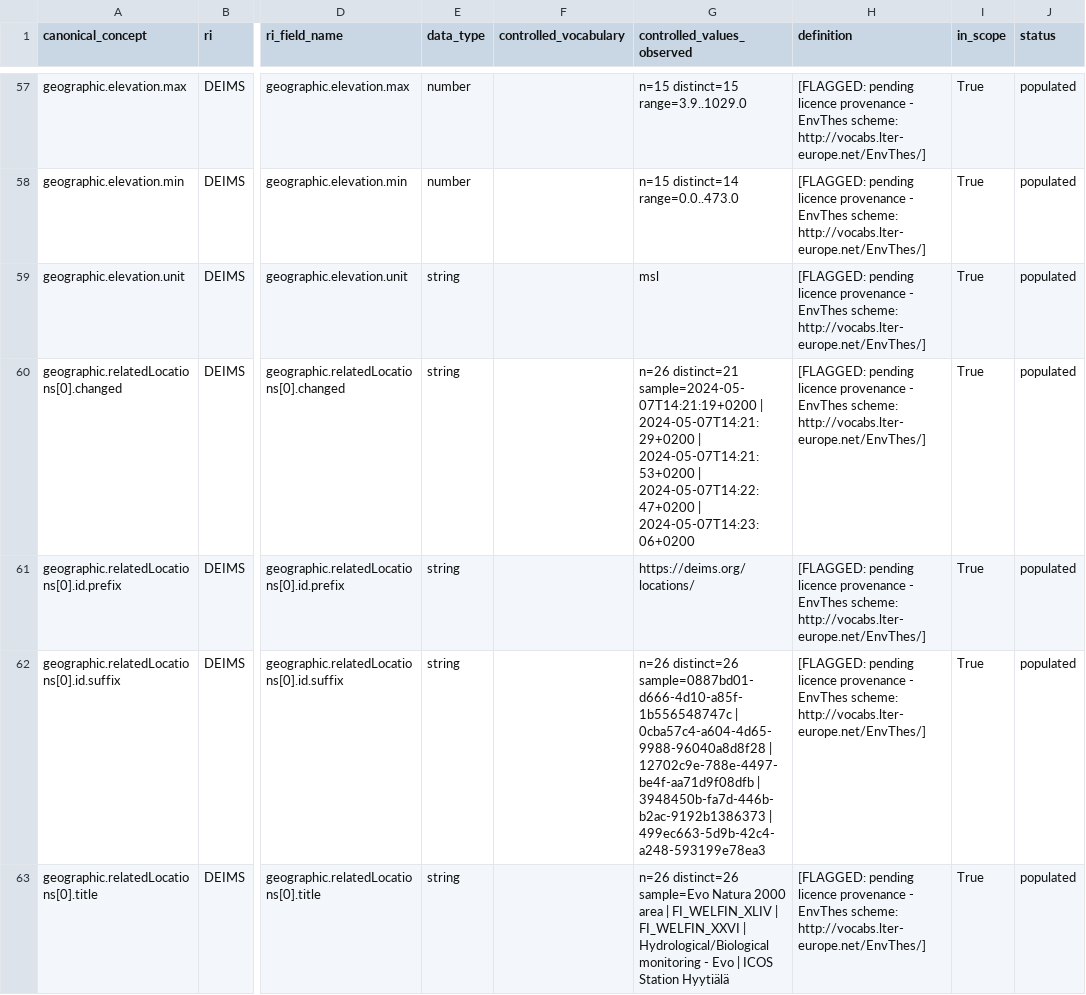
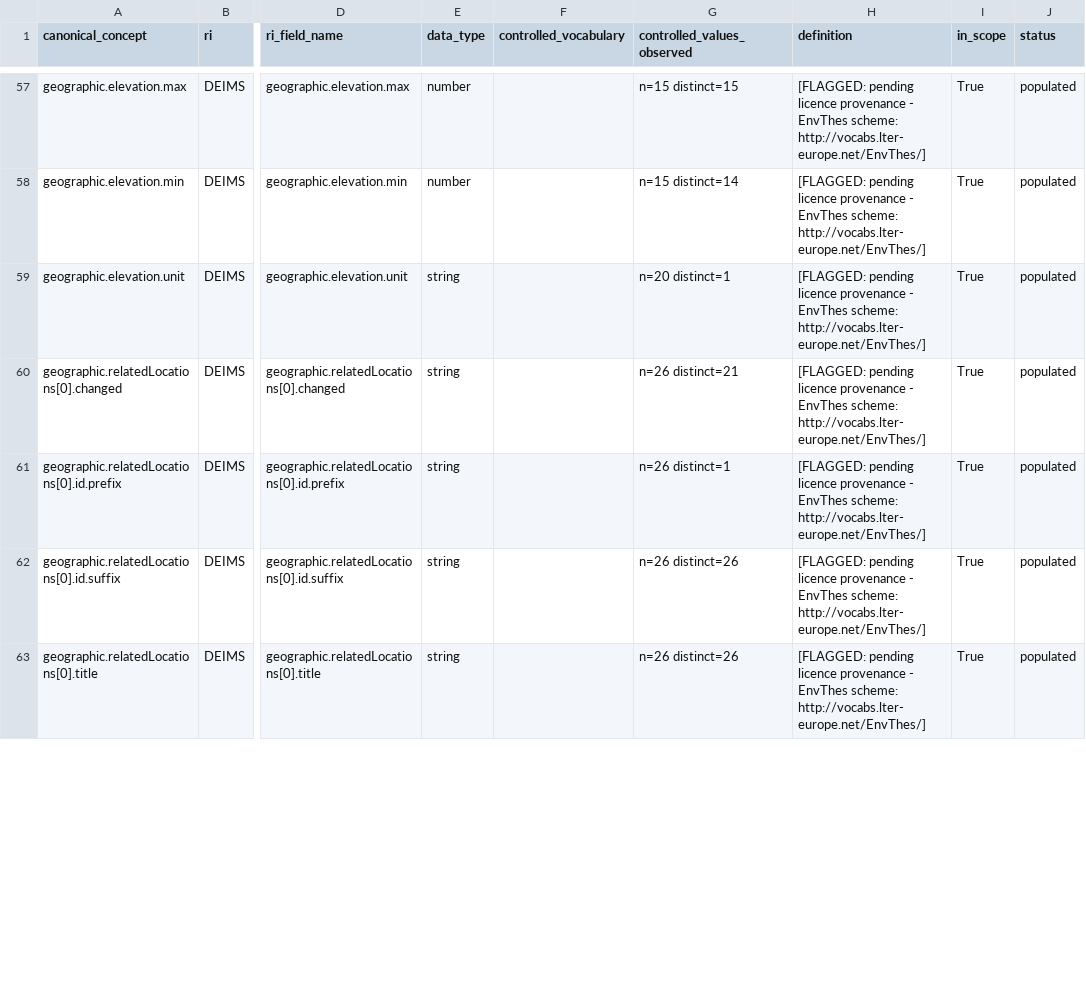
Before and after one commit to ozkanali357/ri-station-harmonization, a CSV file: outputs/site_terms_fields.csv, drawn as a sheet; only a part is shown, gaps mark what is left out; the diff covers the shown part only; the diff names each change by its address in the sheet, - before the commit and + after, or states it on an @@ line.

Commit message:
site_terms Step 2: join ACTRIS CC0 definitions, count-only DEIMS observed values, type facility_type as string

```diff
--- a/outputs/site_terms_fields.csv
+++ b/outputs/site_terms_fields.csv
-G57 (controlled_values_observed): n=15 distinct=15 range=3.9..1029.0
+G57 (controlled_values_observed): n=15 distinct=15
-G58 (controlled_values_observed): n=15 distinct=14 range=0.0..473.0
+G58 (controlled_values_observed): n=15 distinct=14
-G59 (controlled_values_observed): msl
+G59 (controlled_values_observed): n=20 distinct=1
-G60 (controlled_values_observed): n=26 distinct=21 sample=2024-05-07T14:21:19+0200 | 2024-05-07T14:21:29+0200 | 2024-05-07T14:21:53+0200 | 2024-05-07T14:22:47+0200 | 2024-05-07T14:23:06+0200
+G60 (controlled_values_observed): n=26 distinct=21
-G61 (controlled_values_observed): https://deims.org/locations/
+G61 (controlled_values_observed): n=26 distinct=1
-G62 (controlled_values_observed): n=26 distinct=26 sample=0887bd01-d666-4d10-a85f-1b556548747c | 0cba57c4-a604-4d65-9988-96040a8d8f28 | 12702c9e-788e-4497-be4f-aa71d9f08dfb | 3948450b-fa7d-446b-b2ac-9192b1386373 | 499ec663-5d9b-42c4-a248-593199e78ea3
+G62 (controlled_values_observed): n=26 distinct=26
-G63 (controlled_values_observed): n=26 distinct=26 sample=Evo Natura 2000 area | FI_WELFIN_XLIV | FI_WELFIN_XXVI | Hydrological/Biological monitoring - Evo | ICOS Station Hyytiälä
+G63 (controlled_values_observed): n=26 distinct=26
```
Also changed, not shown: 58 edited cells elsewhere in this file, 2 other files.
